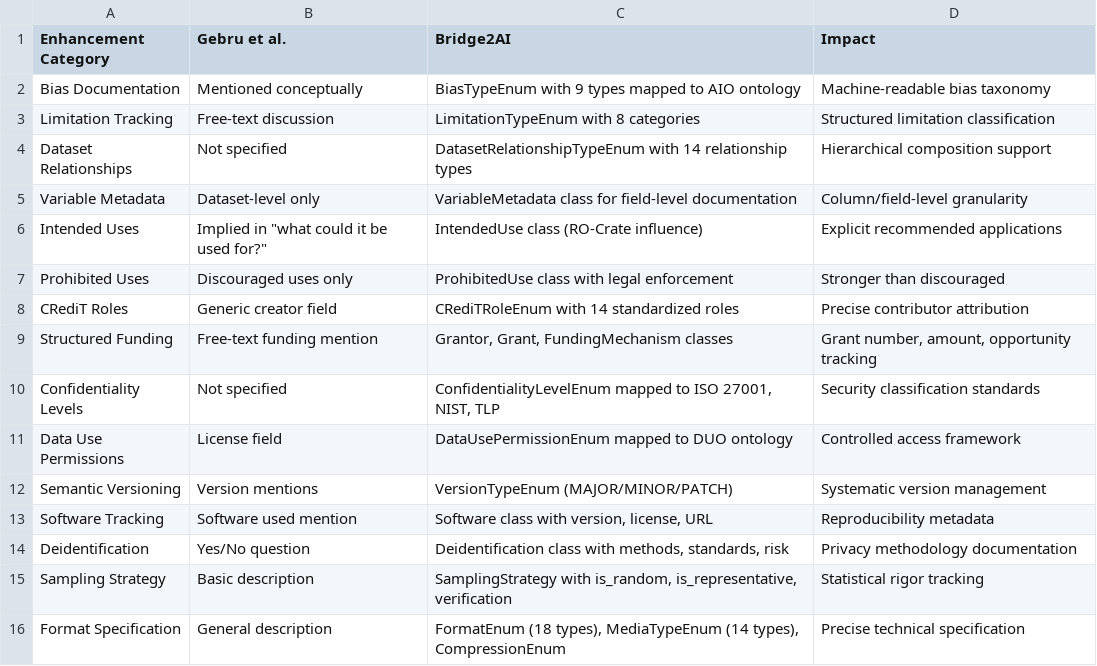
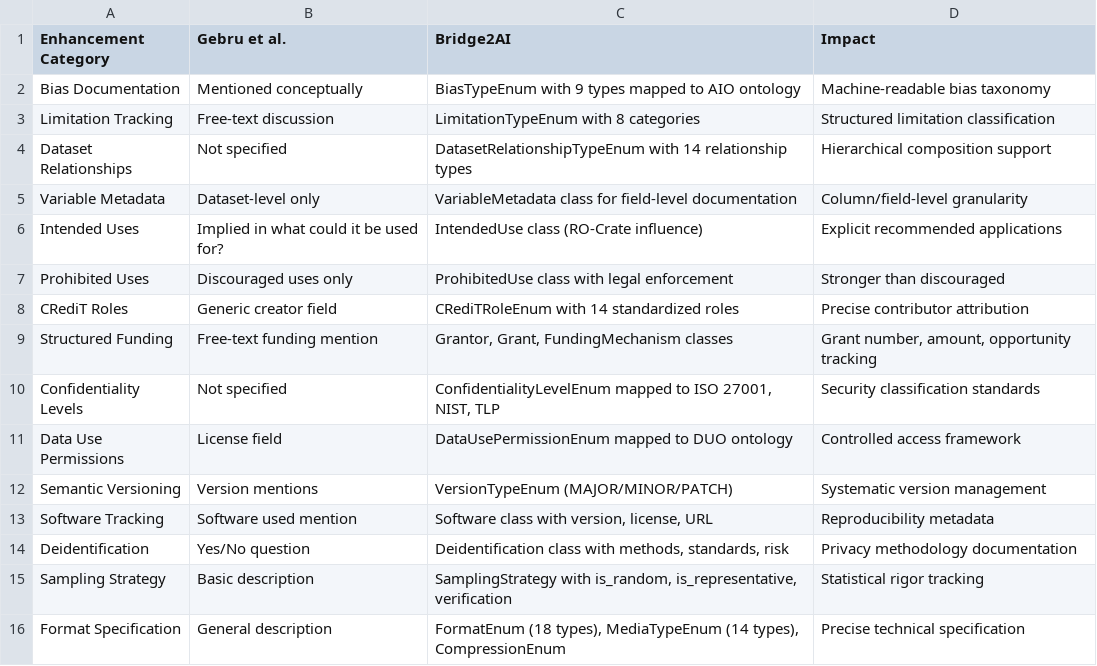
Before and after one commit to bridge2ai/data-sheets-schema, a TSV file: notes/d4d_enhancements_summary.tsv, drawn as a sheet.

Commit message:
Fix typo in Intended Uses section of summary
Fix typo in Intended Uses section of summary

```diff
--- a/notes/d4d_enhancements_summary.tsv
+++ b/notes/d4d_enhancements_summary.tsv
@@ -5,3 +5,3 @@ Dataset Relationships	Not specified	DatasetRelationshipTypeEnum with 14 relation
 Variable Metadata	Dataset-level only	VariableMetadata class for field-level documentation	Column/field-level granularity
-Intended Uses	Implied in "what could it be used for?"	IntendedUse class (RO-Crate influence)	Explicit recommended applications
+Intended Uses	Implied in what could it be used for?	IntendedUse class (RO-Crate influence)	Explicit recommended applications
 Prohibited Uses	Discouraged uses only	ProhibitedUse class with legal enforcement	Stronger than discouraged
```
